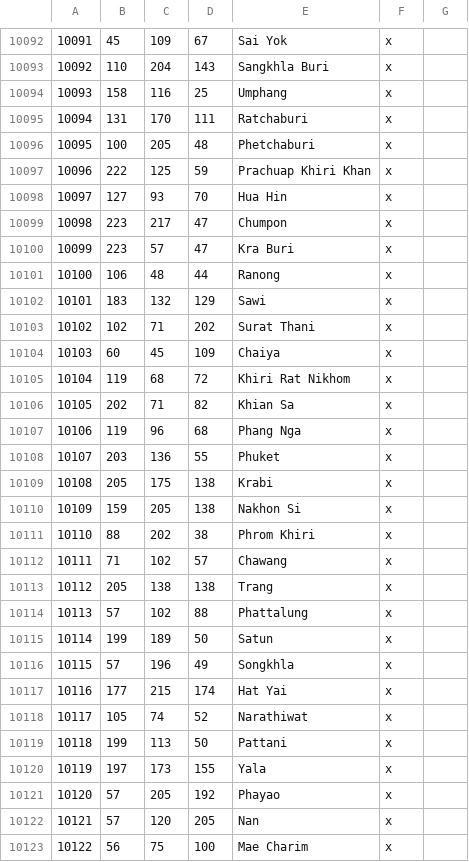
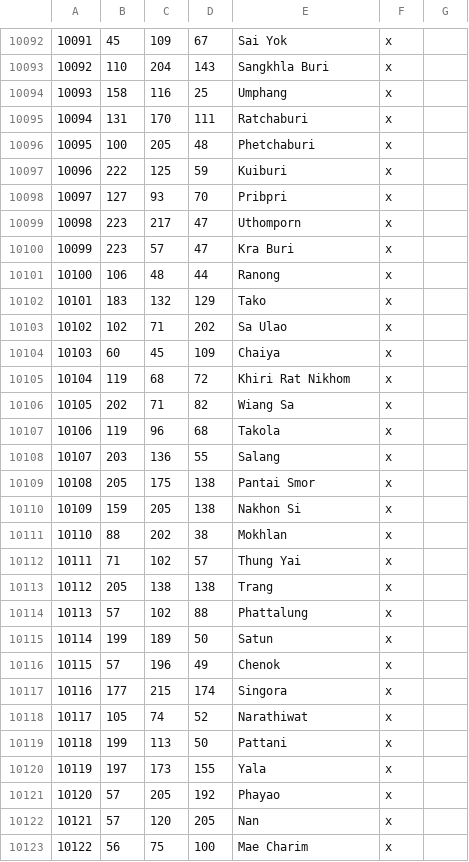
Before and after one commit to Rajas-of-Indochina/mod, a CSV file: indochina/map_data/definition.csv, drawn as a sheet; only a part is shown, gaps mark what is left out; the diff covers the shown part only.

```diff
--- a/indochina/map_data/definition.csv
+++ b/indochina/map_data/definition.csv
@@ -10096,18 +10096,18 @@
 10095;100;205;48;Phetchaburi;x;
-10096;222;125;59;Prachuap Khiri Khan;x;
-10097;127;93;70;Hua Hin;x;
-10098;223;217;47;Chumpon;x;
+10096;222;125;59;Kuiburi;x;
+10097;127;93;70;Pribpri;x;
+10098;223;217;47;Uthomporn;x;
 10099;223;57;47;Kra Buri;x;
 10100;106;48;44;Ranong;x;
-10101;183;132;129;Sawi;x;
-10102;102;71;202;Surat Thani;x;
+10101;183;132;129;Tako;x;
+10102;102;71;202;Sa Ulao;x;
 10103;60;45;109;Chaiya;x;
 10104;119;68;72;Khiri Rat Nikhom;x;
-10105;202;71;82;Khian Sa;x;
-10106;119;96;68;Phang Nga;x;
-10107;203;136;55;Phuket;x;
-10108;205;175;138;Krabi;x;
+10105;202;71;82;Wiang Sa;x;
+10106;119;96;68;Takola;x;
+10107;203;136;55;Salang;x;
+10108;205;175;138;Pantai Smor;x;
 10109;159;205;138;Nakhon Si;x;
-10110;88;202;38;Phrom Khiri;x;
-10111;71;102;57;Chawang;x;
+10110;88;202;38;Mokhlan;x;
+10111;71;102;57;Thung Yai;x;
 10112;205;138;138;Trang;x;
@@ -10115,4 +10115,4 @@
 10114;199;189;50;Satun;x;
-10115;57;196;49;Songkhla;x;
-10116;177;215;174;Hat Yai;x;
+10115;57;196;49;Chenok;x;
+10116;177;215;174;Singora;x;
 10117;105;74;52;Narathiwat;x;
```
Also changed, not shown: 19 added rows elsewhere in this file, 7 other files.
